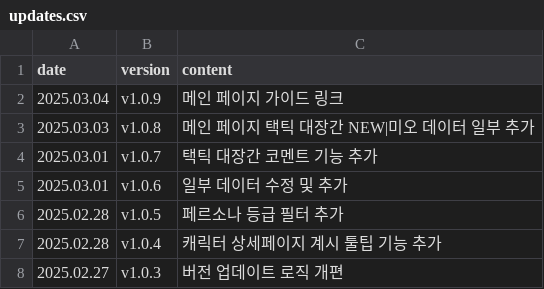
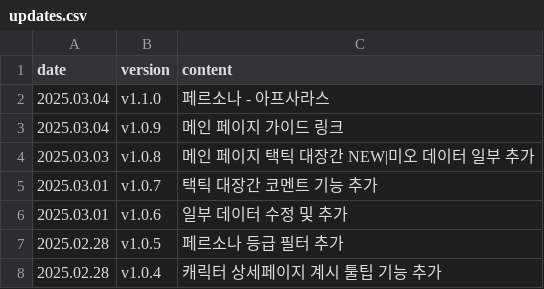
Before and after one commit to absolroot/LufelNet, a CSV file: data/updates.csv, drawn as a sheet; only a part is shown; the shorter side is filled out with more unchanged rows; the diff names each change by its address in the sheet, - before the commit and + after, or states it on an @@ line.

```diff
--- a/data/updates.csv
+++ b/data/updates.csv
+row 2: 2025.03.04 | v1.1.0 | 페르소나 - 아프사라스
```
Also changed, not shown: 3 other files.
